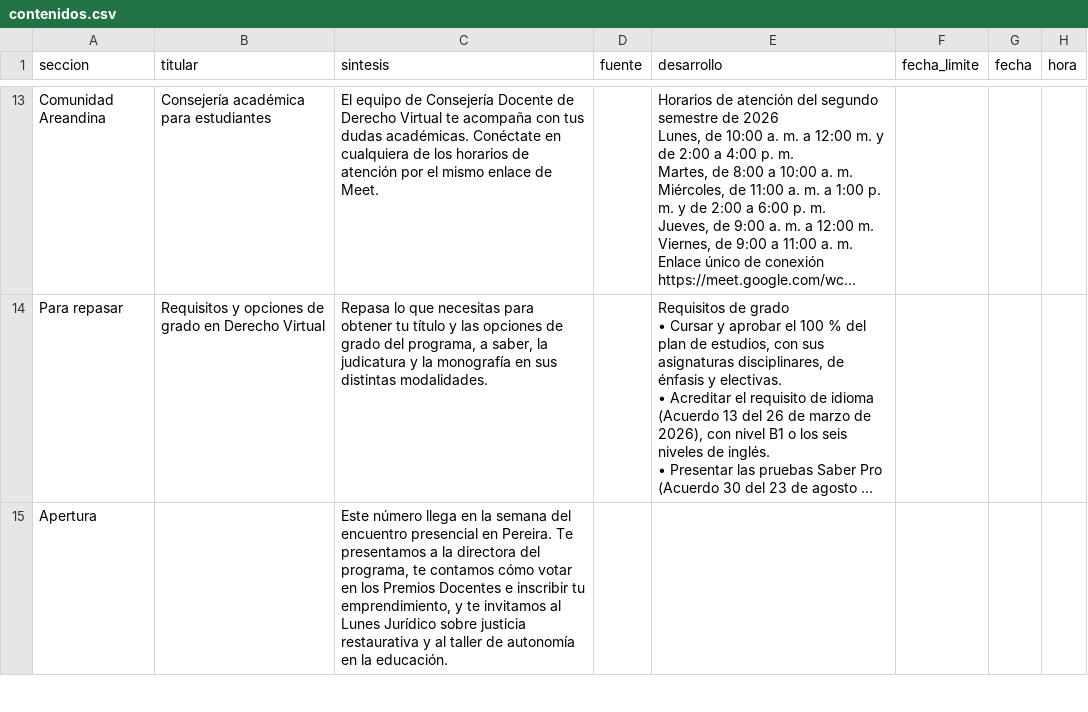
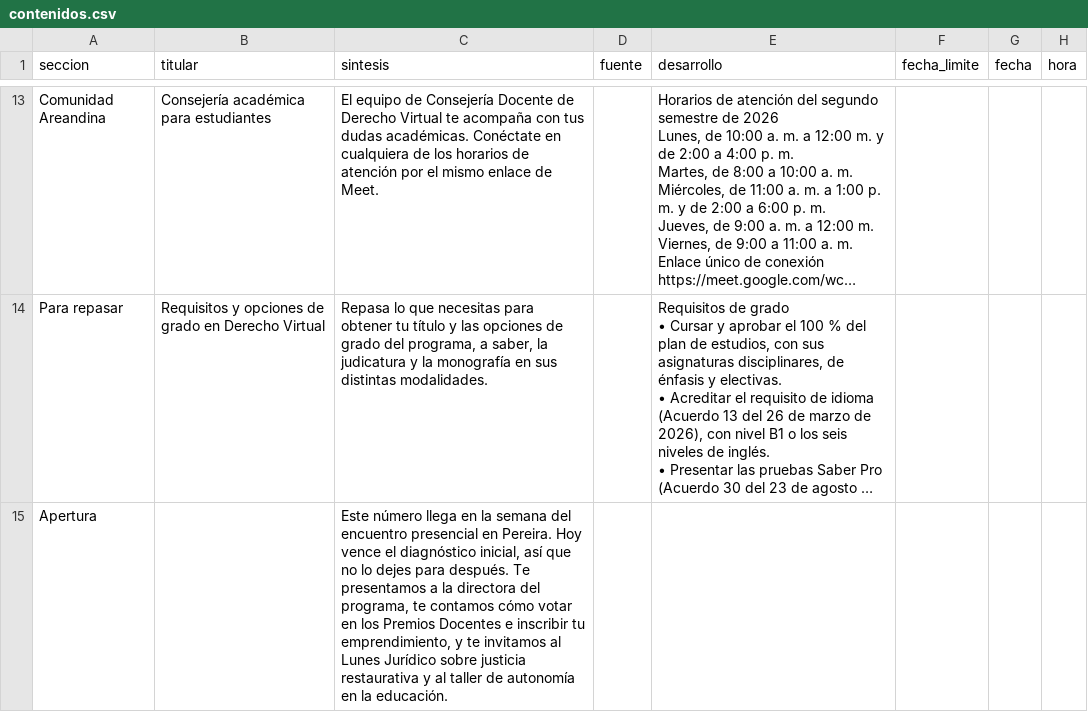
Before and after one commit to Derecho-Virtual-Area-Andina/Boletin, a CSV file: contenidos.csv, drawn as a sheet; only a part is shown, gaps mark what is left out; long unchanged cells end in …; the diff covers the shown part only; the diff names each change by its address in the sheet, - before the commit and + after, or states it on an @@ line.

```diff
--- a/contenidos.csv
+++ b/contenidos.csv
-C15 (sintesis): …en Pereira. Te presentamos…
+C15 (sintesis): …en Pereira. Hoy vence el diagnóstico inicial, así que no lo dejes para después. Te presentamos…
```
Also changed, not shown: 2 added rows elsewhere in this file, 1 other file.
